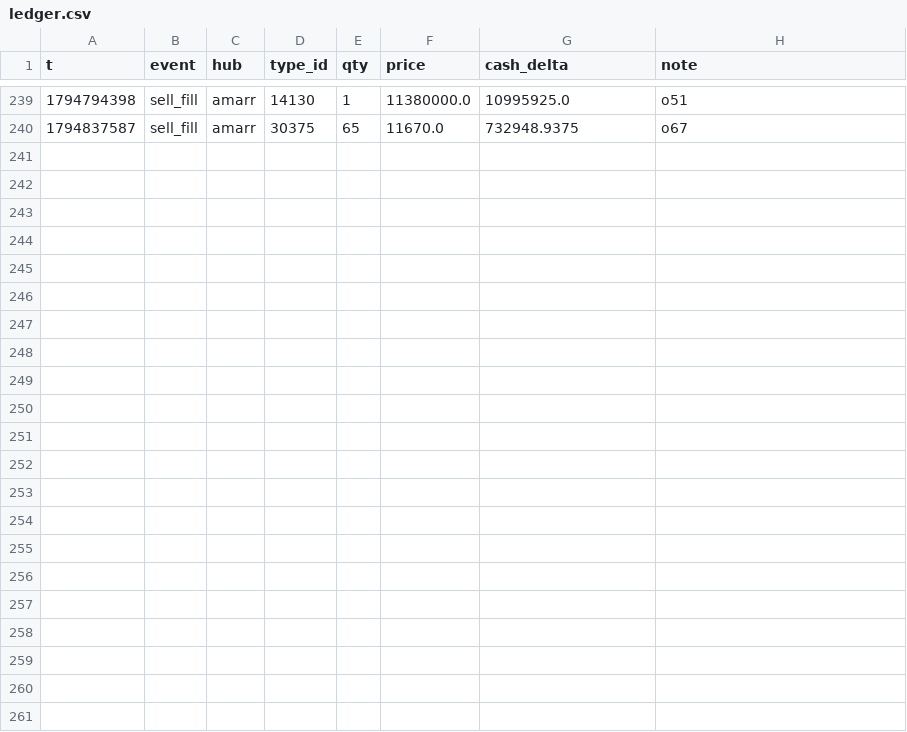
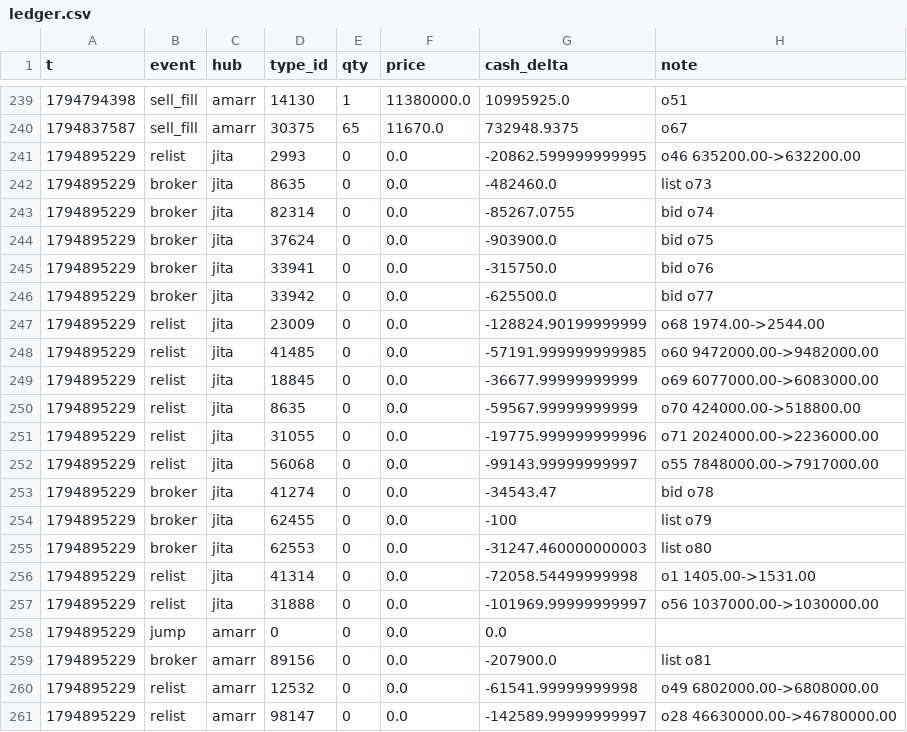
Before and after one commit to erikbahl-afk/eve-online-isk-machine, a CSV file: state/variants/start_1b_more_time/ledger.csv, drawn as a sheet; only a part is shown, gaps mark what is left out.

```diff
--- a/state/variants/start_1b_more_time/ledger.csv
+++ b/state/variants/start_1b_more_time/ledger.csv
@@ -240 +240,22 @@ t,event,hub,type_id,qty,price,cash_delta,note
 1794837587,sell_fill,amarr,30375,65,11670.0,732948.9375,o67
+1794895229,relist,jita,2993,0,0.0,-20862.599999999995,o46 635200.00->632200.00
+1794895229,broker,jita,8635,0,0.0,-482460.0,list o73
+1794895229,broker,jita,82314,0,0.0,-85267.0755,bid o74
+1794895229,broker,jita,37624,0,0.0,-903900.0,bid o75
+1794895229,broker,jita,33941,0,0.0,-315750.0,bid o76
+1794895229,broker,jita,33942,0,0.0,-625500.0,bid o77
+1794895229,relist,jita,23009,0,0.0,-128824.90199999999,o68 1974.00->2544.00
+1794895229,relist,jita,41485,0,0.0,-57191.999999999985,o60 9472000.00->9482000.00
+1794895229,relist,jita,18845,0,0.0,-36677.99999999999,o69 6077000.00->6083000.00
+1794895229,relist,jita,8635,0,0.0,-59567.99999999999,o70 424000.00->518800.00
+1794895229,relist,jita,31055,0,0.0,-19775.999999999996,o71 2024000.00->2236000.00
+1794895229,relist,jita,56068,0,0.0,-99143.99999999997,o55 7848000.00->7917000.00
+1794895229,broker,jita,41274,0,0.0,-34543.47,bid o78
+1794895229,broker,jita,62455,0,0.0,-100,list o79
+1794895229,broker,jita,62553,0,0.0,-31247.460000000003,list o80
+1794895229,relist,jita,41314,0,0.0,-72058.54499999998,o1 1405.00->1531.00
+1794895229,relist,jita,31888,0,0.0,-101969.99999999997,o56 1037000.00->1030000.00
+1794895229,jump,amarr,0,0,0.0,0.0,
+1794895229,broker,amarr,89156,0,0.0,-207900.0,list o81
+1794895229,relist,amarr,12532,0,0.0,-61541.99999999998,o49 6802000.00->6808000.00
+1794895229,relist,amarr,98147,0,0.0,-142589.99999999997,o28 46630000.00->46780000.00
```
Also changed, not shown: state/metrics.csv, state/variants/exports/metrics.csv, 28 other files.
